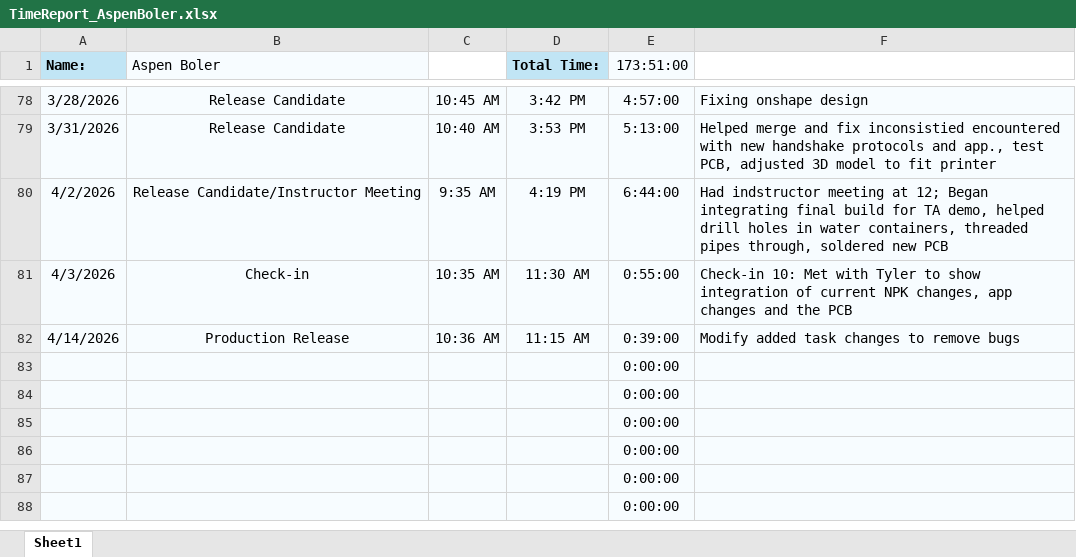
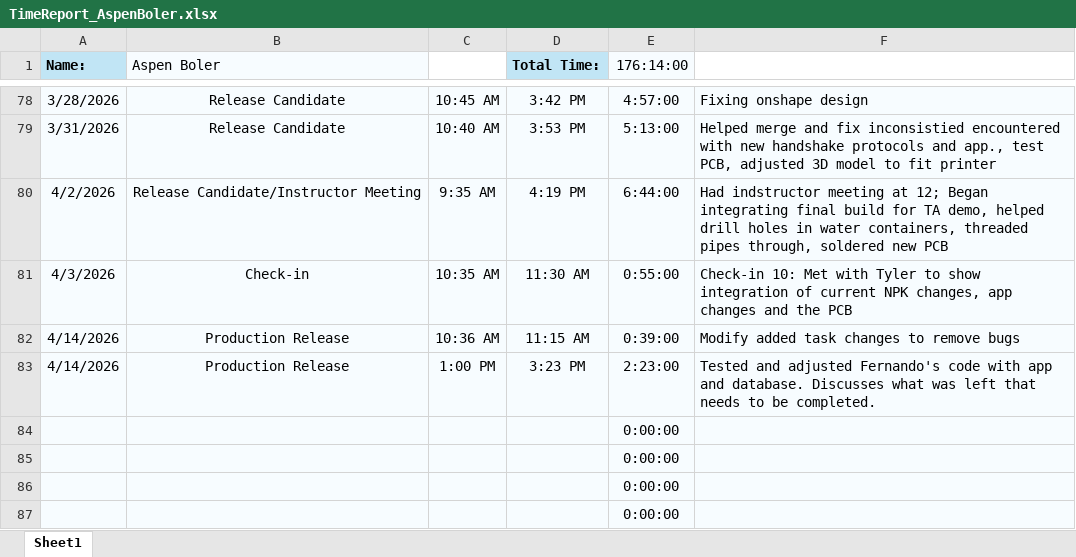
Before and after one commit to aboler/plant-partner, an Excel workbook: Documentation/Contributions/TimeReport_AspenBoler.xlsx, sheet Sheet1, drawn as a sheet; only a part is shown, gaps mark what is left out; the shorter side is filled out with more unchanged rows; values as stored, in another font and other column widths than the file's, no borders; removed rows and columns are numbered as before the commit, all else as after; the diff names each change by its address in the sheet, - before the commit and + after, or states it on an @@ line.

Commit message:
Update time

```diff
--- a/Documentation/Contributions/TimeReport_AspenBoler.xlsx (sheet Sheet1)
+++ b/Documentation/Contributions/TimeReport_AspenBoler.xlsx (sheet Sheet1)
-E1: 173:51:00
+E1: 176:14:00
-row 83:  |  |  |  | 0:00:00
+row 83: 4/14/2026 | Production Release | 1:00 PM | 3:23 PM | 2:23:00 | Tested and adjusted Fernando's code with app and database. Discusses what was left that needs to be completed.
```
